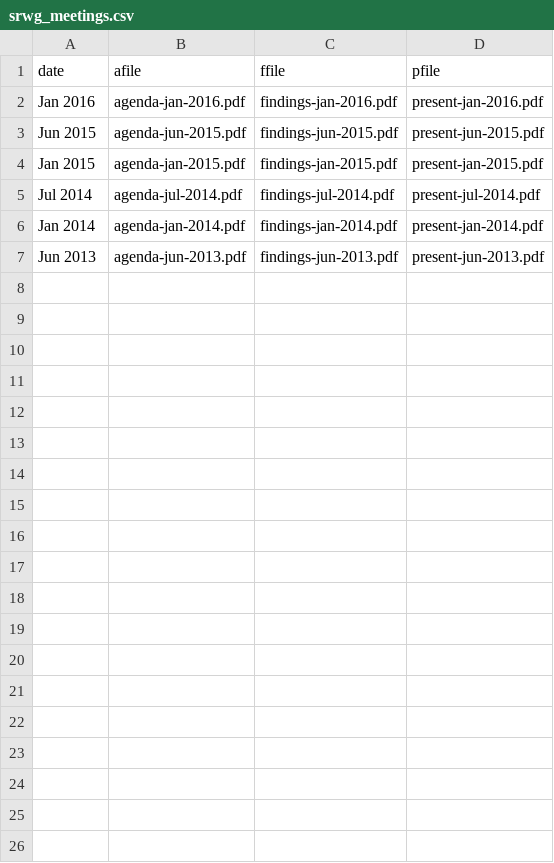
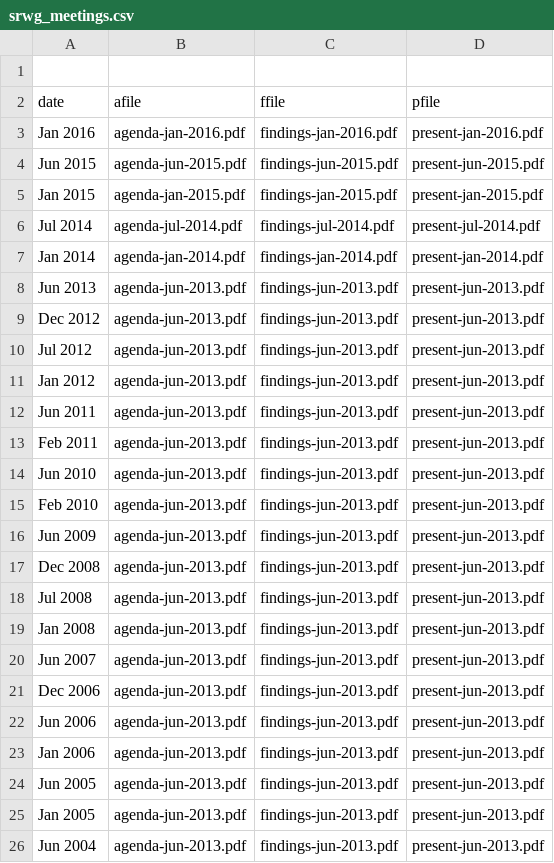
Before and after one commit to smartin41/NASA-rocket-science.github.io, a CSV file: _data/srwg_meetings.csv, drawn as a sheet; only a part is shown; the diff covers the shown part only.

Commit message:
update data file

```diff
--- a/_data/srwg_meetings.csv
+++ b/_data/srwg_meetings.csv
@@ -1 +1,2 @@
+,,,
 date,afile,ffile,pfile
@@ -7 +8,19 @@ Jan 2014,agenda-jan-2014.pdf,findings-jan-2014.pdf,present-jan-2014.pdf
 Jun 2013,agenda-jun-2013.pdf,findings-jun-2013.pdf,present-jun-2013.pdf
+Dec 2012,agenda-jun-2013.pdf,findings-jun-2013.pdf,present-jun-2013.pdf
+Jul 2012,agenda-jun-2013.pdf,findings-jun-2013.pdf,present-jun-2013.pdf
+Jan 2012,agenda-jun-2013.pdf,findings-jun-2013.pdf,present-jun-2013.pdf
+Jun 2011,agenda-jun-2013.pdf,findings-jun-2013.pdf,present-jun-2013.pdf
+Feb 2011,agenda-jun-2013.pdf,findings-jun-2013.pdf,present-jun-2013.pdf
+Jun 2010,agenda-jun-2013.pdf,findings-jun-2013.pdf,present-jun-2013.pdf
+Feb 2010,agenda-jun-2013.pdf,findings-jun-2013.pdf,present-jun-2013.pdf
+Jun 2009,agenda-jun-2013.pdf,findings-jun-2013.pdf,present-jun-2013.pdf
+Dec 2008,agenda-jun-2013.pdf,findings-jun-2013.pdf,present-jun-2013.pdf
+Jul 2008,agenda-jun-2013.pdf,findings-jun-2013.pdf,present-jun-2013.pdf
+Jan 2008,agenda-jun-2013.pdf,findings-jun-2013.pdf,present-jun-2013.pdf
+Jun 2007,agenda-jun-2013.pdf,findings-jun-2013.pdf,present-jun-2013.pdf
+Dec 2006,agenda-jun-2013.pdf,findings-jun-2013.pdf,present-jun-2013.pdf
+Jun 2006,agenda-jun-2013.pdf,findings-jun-2013.pdf,present-jun-2013.pdf
+Jan 2006,agenda-jun-2013.pdf,findings-jun-2013.pdf,present-jun-2013.pdf
+Jun 2005,agenda-jun-2013.pdf,findings-jun-2013.pdf,present-jun-2013.pdf
+Jan 2005,agenda-jun-2013.pdf,findings-jun-2013.pdf,present-jun-2013.pdf
+Jun 2004,agenda-jun-2013.pdf,findings-jun-2013.pdf,present-jun-2013.pdf
```
Also changed, not shown: 19 added rows elsewhere in this file.
